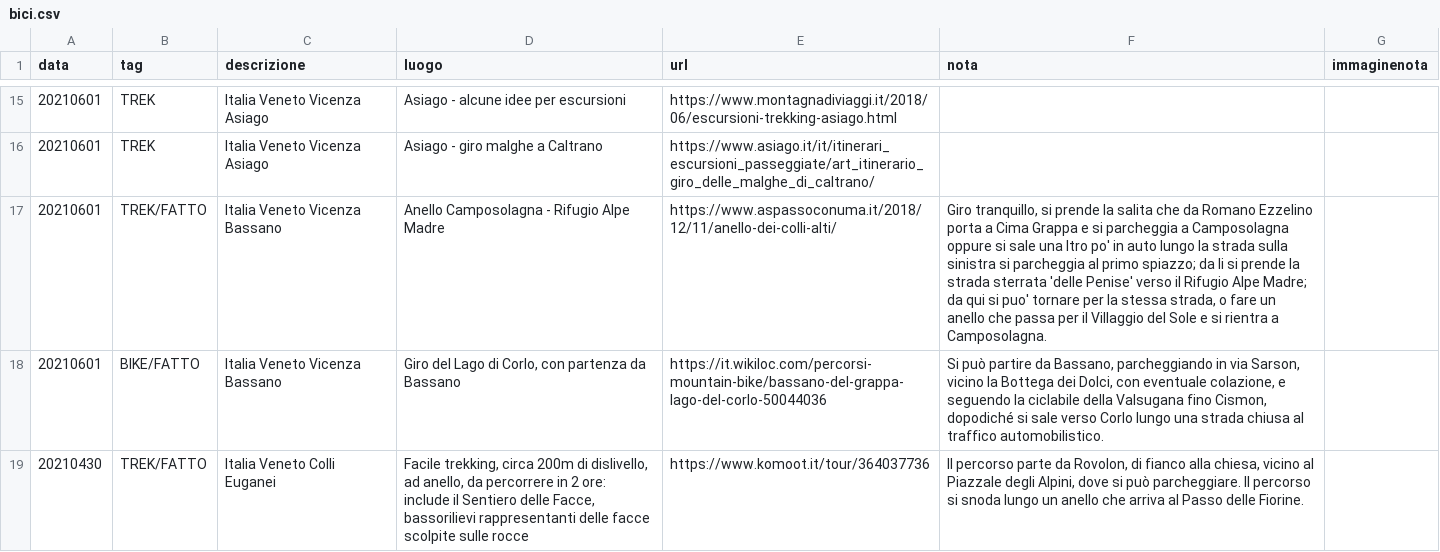
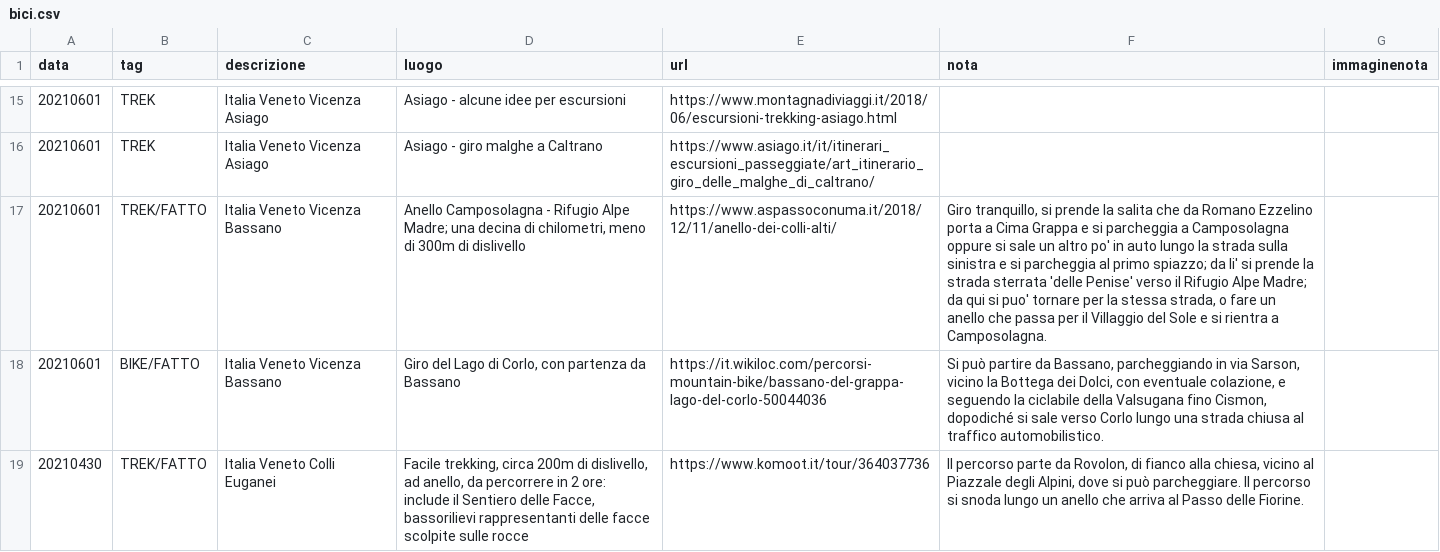
Before and after one commit to giammy/giammy.github.io, a CSV file: ciclozingarate/bici.csv, drawn as a sheet; only a part is shown, gaps mark what is left out; the diff names each change by its address in the sheet, - before the commit and + after, or states it on an @@ line.

Commit message:
...

```diff
--- a/ciclozingarate/bici.csv
+++ b/ciclozingarate/bici.csv
-D17 (luogo): …Rifugio Alpe Madre
+D17 (luogo): …Rifugio Alpe Madre; una decina di chilometri, meno di 300m di dislivello
-F17 (nota): …si sale una ltro po' in auto lungo la strada sulla sinistra si parcheggia al primo spiazzo; da li si prende…
+F17 (nota): …si sale un altro po' in auto lungo la strada sulla sinistra e si parcheggia al primo spiazzo; da li' si prende…
```
